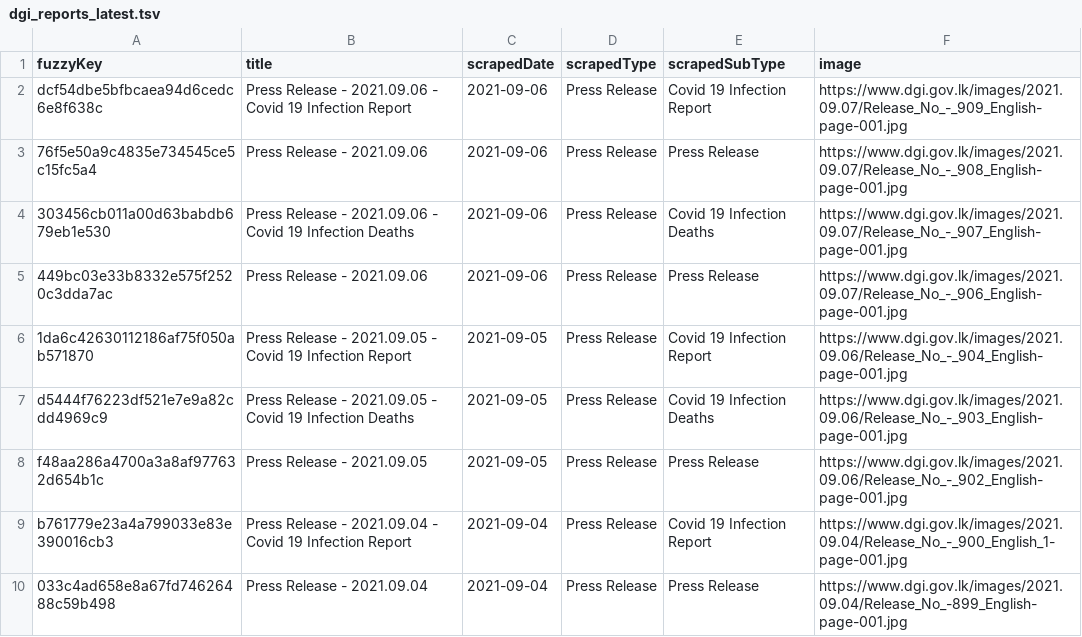
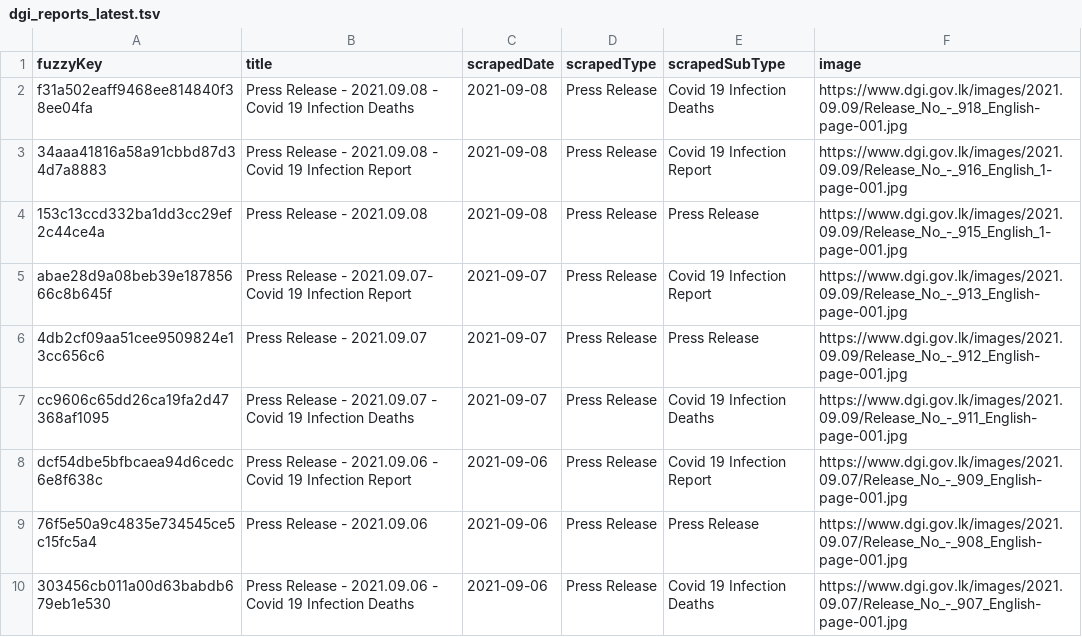
Before and after one commit to kaveenr/covid19-memorial-lk-data, a TSV file: data/dgi_reports_latest.tsv, drawn as a sheet; only a part is shown; the shorter side is filled out with more unchanged rows.

```diff
--- a/data/dgi_reports_latest.tsv
+++ b/data/dgi_reports_latest.tsv
@@ -1,2 +1,8 @@
 fuzzyKey	title	scrapedDate	scrapedType	scrapedSubType	image
+f31a502eaff9468ee814840f38ee04fa	Press Release - 2021.09.08 - Covid 19 Infection Deaths	2021-09-08	Press Release	Covid 19 Infection Deaths	https://www.dgi.gov.lk/images/2021.09.09/Release_No_-_918_English-page-001.jpg
+34aaa41816a58a91cbbd87d34d7a8883	Press Release - 2021.09.08 - Covid 19 Infection Report	2021-09-08	Press Release	Covid 19 Infection Report	https://www.dgi.gov.lk/images/2021.09.09/Release_No_-_916_English_1-page-001.jpg
+153c13ccd332ba1dd3cc29ef2c44ce4a	Press Release - 2021.09.08	2021-09-08	Press Release	Press Release	https://www.dgi.gov.lk/images/2021.09.09/Release_No_-_915_English_1-page-001.jpg
+abae28d9a08beb39e18785666c8b645f	Press Release - 2021.09.07- Covid 19 Infection Report	2021-09-07	Press Release	Covid 19 Infection Report	https://www.dgi.gov.lk/images/2021.09.09/Release_No_-_913_English-page-001.jpg
+4db2cf09aa51cee9509824e13cc656c6	Press Release - 2021.09.07	2021-09-07	Press Release	Press Release	https://www.dgi.gov.lk/images/2021.09.09/Release_No_-_912_English-page-001.jpg
+cc9606c65dd26ca19fa2d47368af1095	Press Release - 2021.09.07 - Covid 19 Infection Deaths	2021-09-07	Press Release	Covid 19 Infection Deaths	https://www.dgi.gov.lk/images/2021.09.09/Release_No_-_911_English-page-001.jpg
 dcf54dbe5bfbcaea94d6cedc6e8f638c	Press Release - 2021.09.06 - Covid 19 Infection Report	2021-09-06	Press Release	Covid 19 Infection Report	https://www.dgi.gov.lk/images/2021.09.07/Release_No_-_909_English-page-001.jpg
```
Also changed, not shown: 4 other files.
